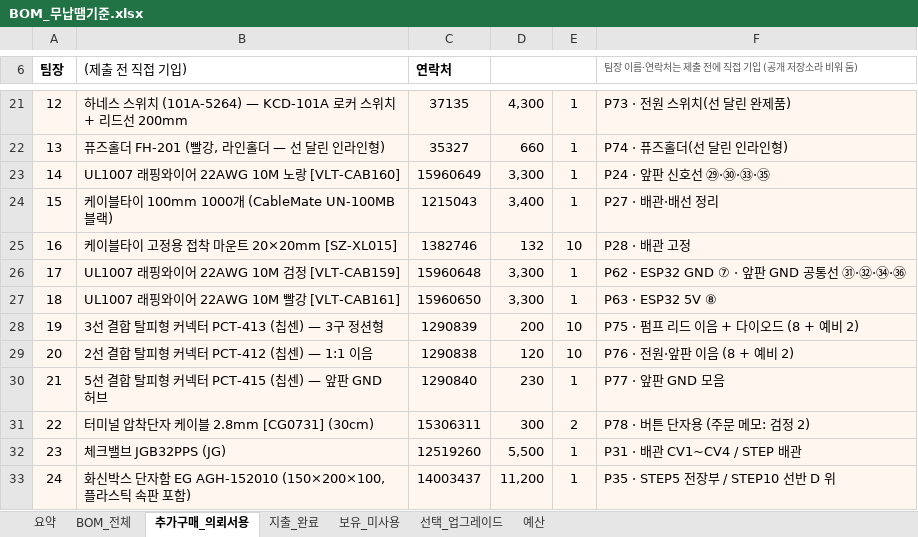
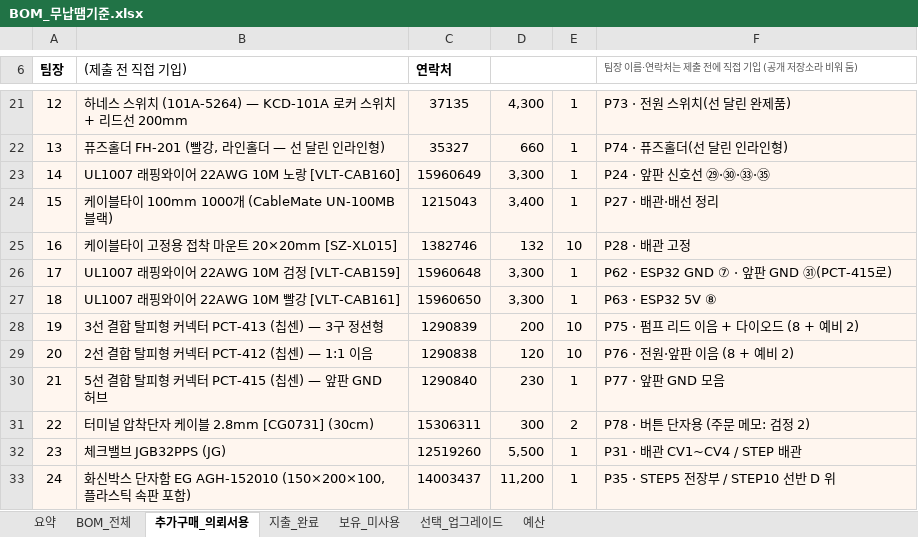
Before and after one commit to paperji/smart-bartender, an Excel workbook: hardware/BOM_무납땜기준.xlsx, sheet 추가구매_의뢰서용, drawn as a sheet; only a part is shown, gaps mark what is left out; values as stored, in another font and other column widths than the file's, no borders; the diff names each change by its address in the sheet, - before the commit and + after, or states it on an @@ line.

```diff
--- a/hardware/BOM_무납땜기준.xlsx (sheet 추가구매_의뢰서용)
+++ b/hardware/BOM_무납땜기준.xlsx (sheet 추가구매_의뢰서용)
-F26: P62 · ESP32 GND ⑦ · 앞판 GND 공통선 ㉛·㉜·㉞·㊱
+F26: P62 · ESP32 GND ⑦ · 앞판 GND ㉛(PCT-415로)
```
Also changed, not shown: sheet 요약, sheet BOM_전체, hardware/BOM_납땜기준.xlsx, 26 other files.
